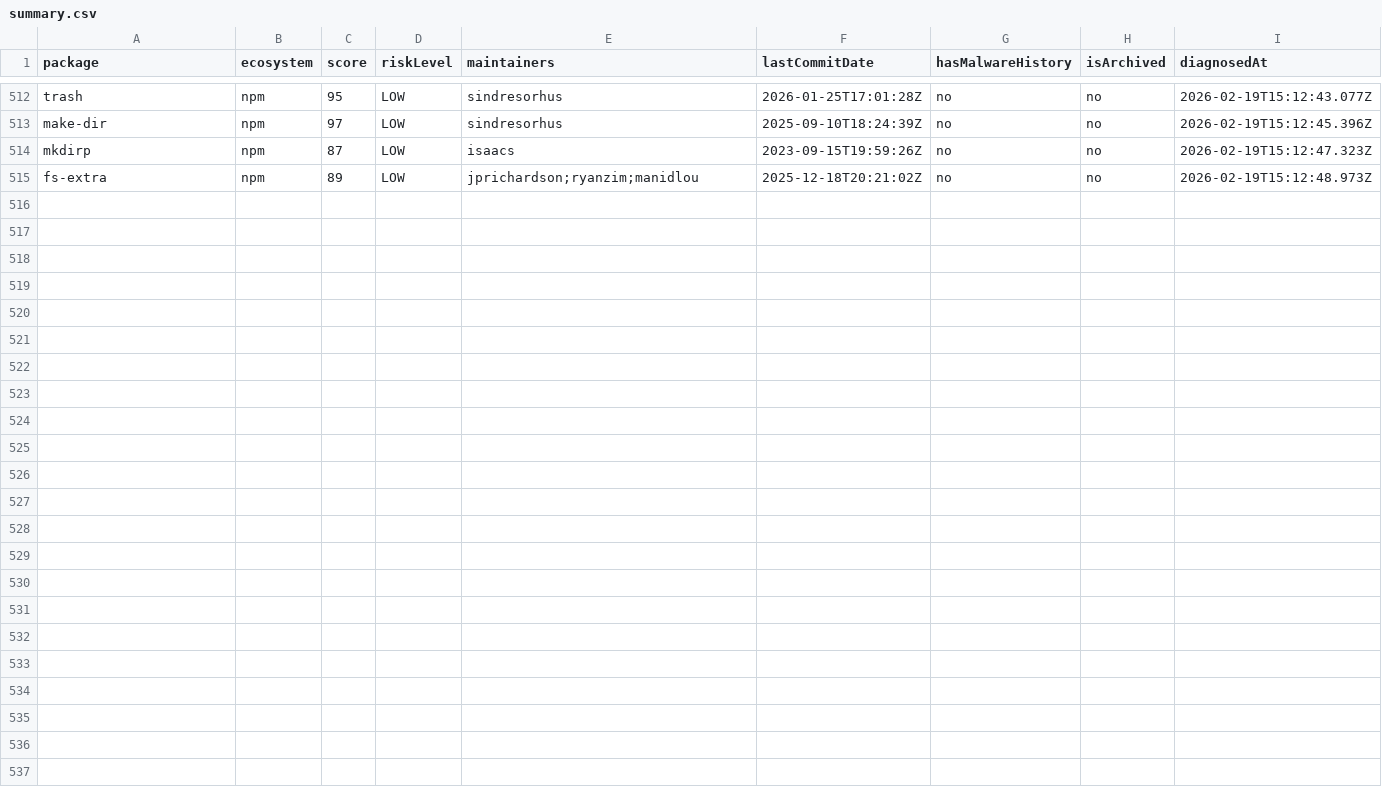
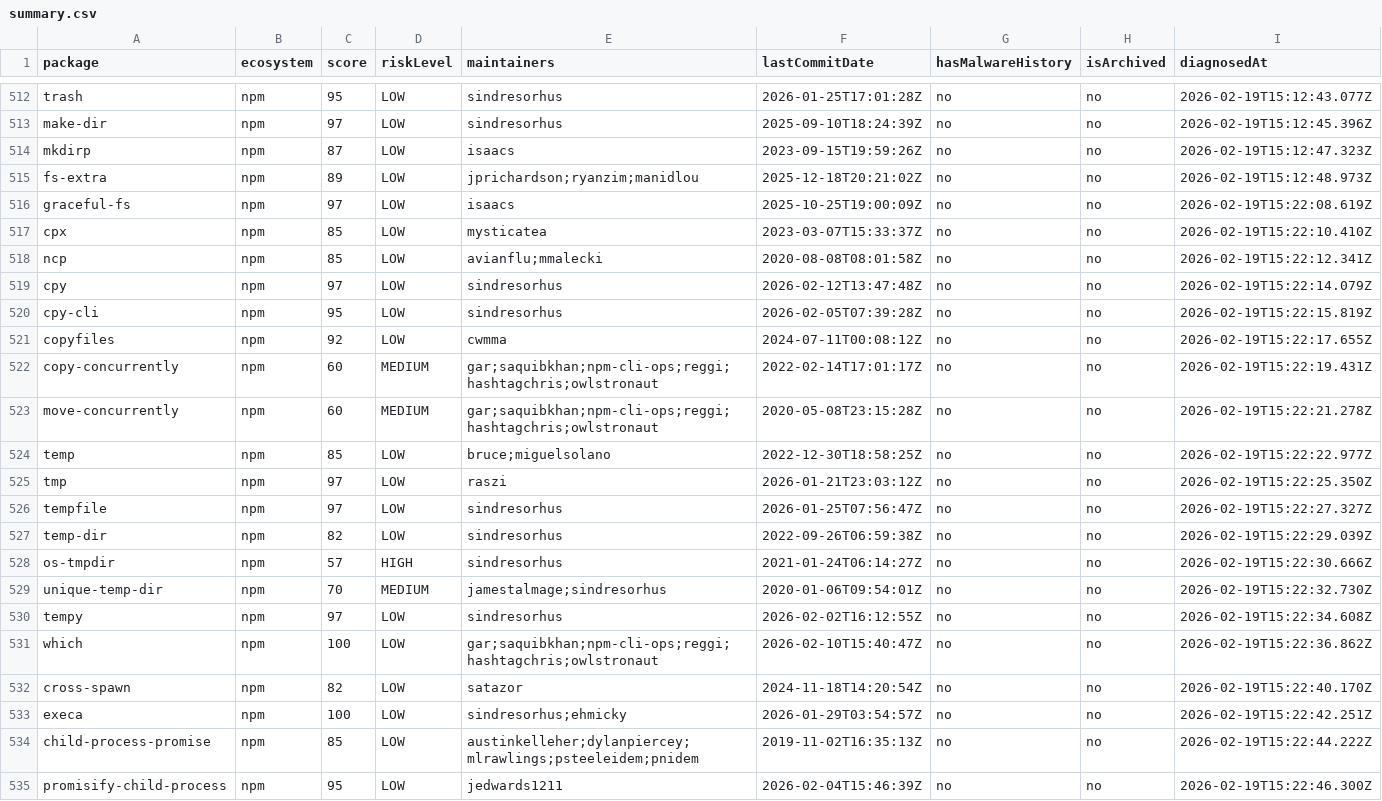
Before and after one commit to taku-tez/RepVet, a CSV file: batch-results/summary.csv, drawn as a sheet; only a part is shown, gaps mark what is left out.

Commit message:
batch: OSS診断結果追加 (Batch #27)

```diff
--- a/batch-results/summary.csv
+++ b/batch-results/summary.csv
@@ -515 +515,21 @@ package,ecosystem,score,riskLevel,maintainers,lastCommitDate,hasMalwareHistory,i
 "fs-extra","npm","89","LOW","jprichardson;ryanzim;manidlou","2025-12-18T20:21:02Z","no","no","2026-02-19T15:12:48.973Z"
+"graceful-fs","npm","97","LOW","isaacs","2025-10-25T19:00:09Z","no","no","2026-02-19T15:22:08.619Z"
+"cpx","npm","85","LOW","mysticatea","2023-03-07T15:33:37Z","no","no","2026-02-19T15:22:10.410Z"
+"ncp","npm","85","LOW","avianflu;mmalecki","2020-08-08T08:01:58Z","no","no","2026-02-19T15:22:12.341Z"
+"cpy","npm","97","LOW","sindresorhus","2026-02-12T13:47:48Z","no","no","2026-02-19T15:22:14.079Z"
+"cpy-cli","npm","95","LOW","sindresorhus","2026-02-05T07:39:28Z","no","no","2026-02-19T15:22:15.819Z"
+"copyfiles","npm","92","LOW","cwmma","2024-07-11T00:08:12Z","no","no","2026-02-19T15:22:17.655Z"
+"copy-concurrently","npm","60","MEDIUM","gar;saquibkhan;npm-cli-ops;reggi;hashtagchris;owlstronaut","2022-02-14T17:01:17Z","no","no","2026-02-19T15:22:19.431Z"
+"move-concurrently","npm","60","MEDIUM","gar;saquibkhan;npm-cli-ops;reggi;hashtagchris;owlstronaut","2020-05-08T23:15:28Z","no","no","2026-02-19T15:22:21.278Z"
+"temp","npm","85","LOW","bruce;miguelsolano","2022-12-30T18:58:25Z","no","no","2026-02-19T15:22:22.977Z"
+"tmp","npm","97","LOW","raszi","2026-01-21T23:03:12Z","no","no","2026-02-19T15:22:25.350Z"
+"tempfile","npm","97","LOW","sindresorhus","2026-01-25T07:56:47Z","no","no","2026-02-19T15:22:27.327Z"
+"temp-dir","npm","82","LOW","sindresorhus","2022-09-26T06:59:38Z","no","no","2026-02-19T15:22:29.039Z"
+"os-tmpdir","npm","57","HIGH","sindresorhus","2021-01-24T06:14:27Z","no","no","2026-02-19T15:22:30.666Z"
+"unique-temp-dir","npm","70","MEDIUM","jamestalmage;sindresorhus","2020-01-06T09:54:01Z","no","no","2026-02-19T15:22:32.730Z"
+"tempy","npm","97","LOW","sindresorhus","2026-02-02T16:12:55Z","no","no","2026-02-19T15:22:34.608Z"
+"which","npm","100","LOW","gar;saquibkhan;npm-cli-ops;reggi;hashtagchris;owlstronaut","2026-02-10T15:40:47Z","no","no","2026-02-19T15:22:36.862Z"
+"cross-spawn","npm","82","LOW","satazor","2024-11-18T14:20:54Z","no","no","2026-02-19T15:22:40.170Z"
+"execa","npm","100","LOW","sindresorhus;ehmicky","2026-01-29T03:54:57Z","no","no","2026-02-19T15:22:42.251Z"
+"child-process-promise","npm","85","LOW","austinkelleher;dylanpiercey;mlrawlings;psteeleidem;pnidem","2019-11-02T16:35:13Z","no","no","2026-02-19T15:22:44.222Z"
+"promisify-child-process","npm","95","LOW","jedwards1211","2026-02-04T15:46:39Z","no","no","2026-02-19T15:22:46.300Z"
```
Also changed, not shown: 21 other files.
